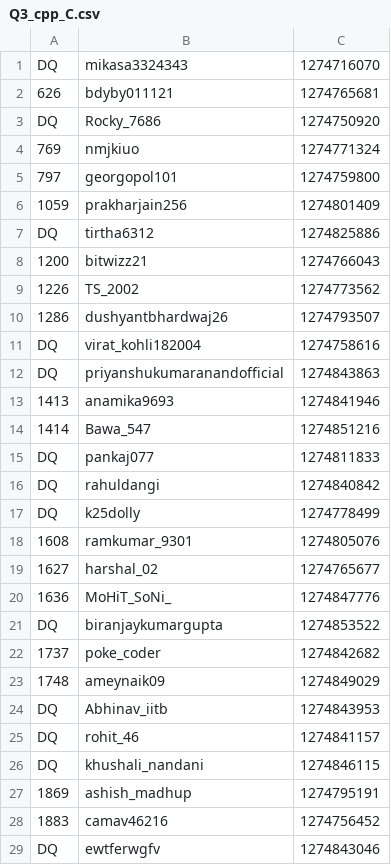
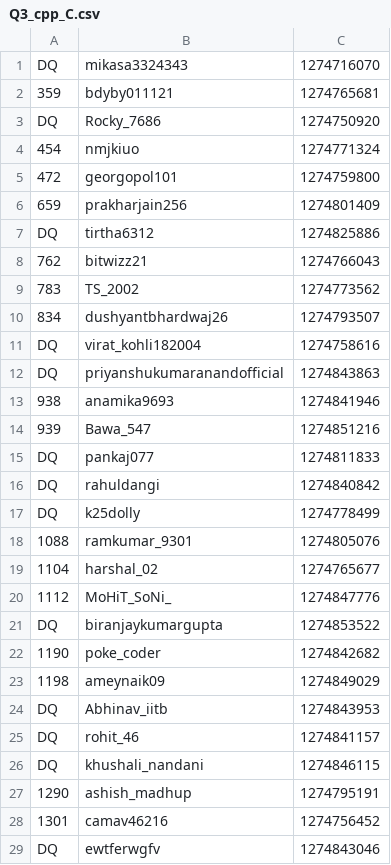
Before and after one commit to NDR0216/LeetCode-AntiCheat, a CSV file: plagiarism_report/W400/Q3_cpp_C.csv, drawn as a sheet; only a part is shown; the diff covers the shown part only.

```diff
--- a/plagiarism_report/W400/Q3_cpp_C.csv
+++ b/plagiarism_report/W400/Q3_cpp_C.csv
@@ -1,15 +1,15 @@
 DQ,mikasa3324343,1274716070
-626,bdyby011121,1274765681
+359,bdyby011121,1274765681
 DQ,Rocky_7686,1274750920
-769,nmjkiuo,1274771324
-797,georgopol101,1274759800
-1059,prakharjain256,1274801409
+454,nmjkiuo,1274771324
+472,georgopol101,1274759800
+659,prakharjain256,1274801409
 DQ,tirtha6312,1274825886
-1200,bitwizz21,1274766043
-1226,TS_2002,1274773562
-1286,dushyantbhardwaj26,1274793507
+762,bitwizz21,1274766043
+783,TS_2002,1274773562
+834,dushyantbhardwaj26,1274793507
 DQ,virat_kohli182004,1274758616
 DQ,priyanshukumaranandofficial,1274843863
-1413,anamika9693,1274841946
-1414,Bawa_547,1274851216
+938,anamika9693,1274841946
+939,Bawa_547,1274851216
 DQ,pankaj077,1274811833
@@ -17,8 +17,8 @@ DQ,rahuldangi,1274840842
 DQ,k25dolly,1274778499
-1608,ramkumar_9301,1274805076
-1627,harshal_02,1274765677
-1636,MoHiT_SoNi_,1274847776
+1088,ramkumar_9301,1274805076
+1104,harshal_02,1274765677
+1112,MoHiT_SoNi_,1274847776
 DQ,biranjaykumargupta,1274853522
-1737,poke_coder,1274842682
-1748,ameynaik09,1274849029
+1190,poke_coder,1274842682
+1198,ameynaik09,1274849029
 DQ,Abhinav_iitb,1274843953
@@ -26,4 +26,4 @@ DQ,rohit_46,1274841157
 DQ,khushali_nandani,1274846115
-1869,ashish_madhup,1274795191
-1883,camav46216,1274756452
+1290,ashish_madhup,1274795191
+1301,camav46216,1274756452
 DQ,ewtferwgfv,1274843046
```
Also changed, not shown: 2 added rows, 2 removed rows and 43 edited cells elsewhere in this file, plagiarism_report/W400/Q3_cpp_A.csv, plagiarism_report/W400/Q3_cpp_B.csv, 4 other files.
